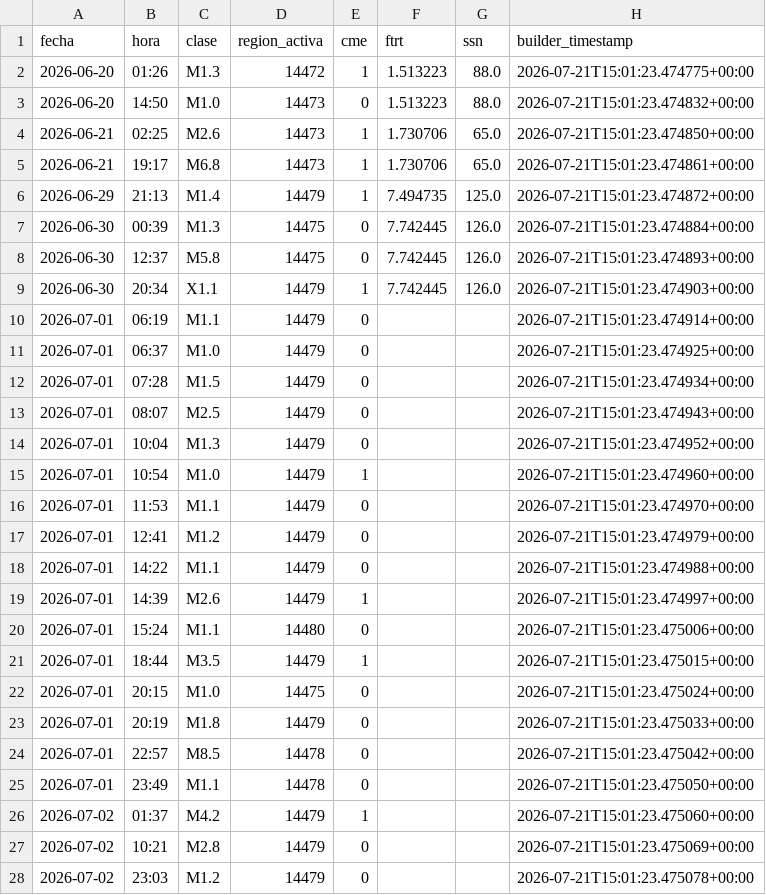
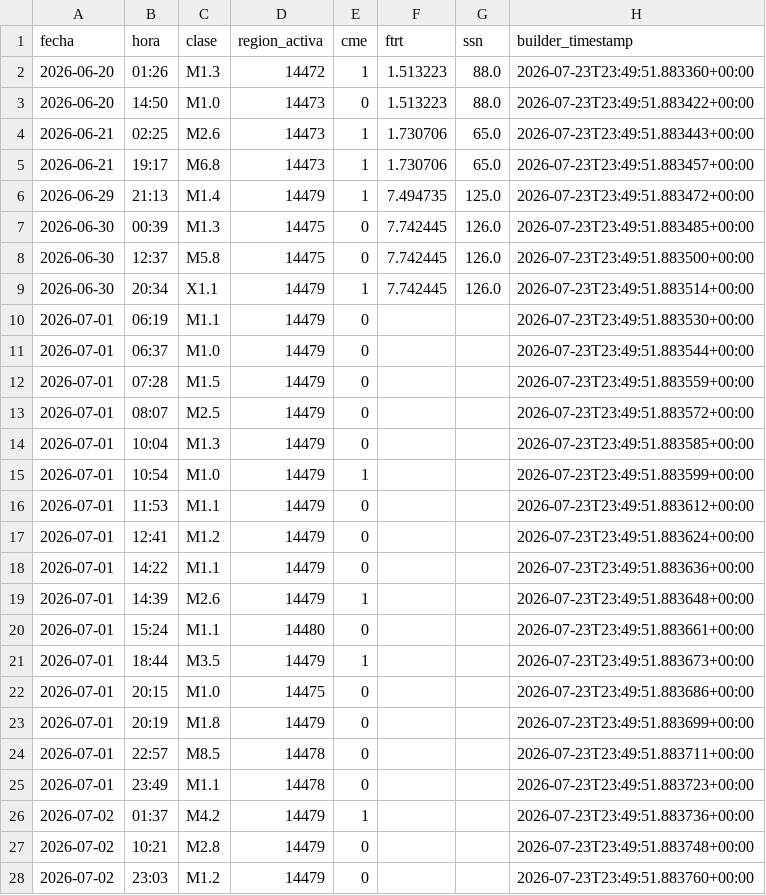
Before and after one commit to mechmind-dwv/FTRT-3.0, a CSV file: experiments/EXP064_master_catalog/results/master_catalog_v2.csv, drawn as a sheet; only a part is shown; the diff covers the shown part only.

```diff
--- a/experiments/EXP064_master_catalog/results/master_catalog_v2.csv
+++ b/experiments/EXP064_master_catalog/results/master_catalog_v2.csv
@@ -1,28 +1,28 @@
 fecha,hora,clase,region_activa,cme,ftrt,ssn,builder_timestamp
-2026-06-20,01:26,M1.3,14472,1,1.513223,88.0,2026-07-21T15:01:23.474775+00:00
-2026-06-20,14:50,M1.0,14473,0,1.513223,88.0,2026-07-21T15:01:23.474832+00:00
-2026-06-21,02:25,M2.6,14473,1,1.730706,65.0,2026-07-21T15:01:23.474850+00:00
-2026-06-21,19:17,M6.8,14473,1,1.730706,65.0,2026-07-21T15:01:23.474861+00:00
-2026-06-29,21:13,M1.4,14479,1,7.494735,125.0,2026-07-21T15:01:23.474872+00:00
-2026-06-30,00:39,M1.3,14475,0,7.742445,126.0,2026-07-21T15:01:23.474884+00:00
-2026-06-30,12:37,M5.8,14475,0,7.742445,126.0,2026-07-21T15:01:23.474893+00:00
-2026-06-30,20:34,X1.1,14479,1,7.742445,126.0,2026-07-21T15:01:23.474903+00:00
-2026-07-01,06:19,M1.1,14479,0,,,2026-07-21T15:01:23.474914+00:00
-2026-07-01,06:37,M1.0,14479,0,,,2026-07-21T15:01:23.474925+00:00
-2026-07-01,07:28,M1.5,14479,0,,,2026-07-21T15:01:23.474934+00:00
-2026-07-01,08:07,M2.5,14479,0,,,2026-07-21T15:01:23.474943+00:00
-2026-07-01,10:04,M1.3,14479,0,,,2026-07-21T15:01:23.474952+00:00
-2026-07-01,10:54,M1.0,14479,1,,,2026-07-21T15:01:23.474960+00:00
-2026-07-01,11:53,M1.1,14479,0,,,2026-07-21T15:01:23.474970+00:00
-2026-07-01,12:41,M1.2,14479,0,,,2026-07-21T15:01:23.474979+00:00
-2026-07-01,14:22,M1.1,14479,0,,,2026-07-21T15:01:23.474988+00:00
-2026-07-01,14:39,M2.6,14479,1,,,2026-07-21T15:01:23.474997+00:00
-2026-07-01,15:24,M1.1,14480,0,,,2026-07-21T15:01:23.475006+00:00
-2026-07-01,18:44,M3.5,14479,1,,,2026-07-21T15:01:23.475015+00:00
-2026-07-01,20:15,M1.0,14475,0,,,2026-07-21T15:01:23.475024+00:00
-2026-07-01,20:19,M1.8,14479,0,,,2026-07-21T15:01:23.475033+00:00
-2026-07-01,22:57,M8.5,14478,0,,,2026-07-21T15:01:23.475042+00:00
-2026-07-01,23:49,M1.1,14478,0,,,2026-07-21T15:01:23.475050+00:00
-2026-07-02,01:37,M4.2,14479,1,,,2026-07-21T15:01:23.475060+00:00
-2026-07-02,10:21,M2.8,14479,0,,,2026-07-21T15:01:23.475069+00:00
-2026-07-02,23:03,M1.2,14479,0,,,2026-07-21T15:01:23.475078+00:00
+2026-06-20,01:26,M1.3,14472,1,1.513223,88.0,2026-07-23T23:49:51.883360+00:00
+2026-06-20,14:50,M1.0,14473,0,1.513223,88.0,2026-07-23T23:49:51.883422+00:00
+2026-06-21,02:25,M2.6,14473,1,1.730706,65.0,2026-07-23T23:49:51.883443+00:00
+2026-06-21,19:17,M6.8,14473,1,1.730706,65.0,2026-07-23T23:49:51.883457+00:00
+2026-06-29,21:13,M1.4,14479,1,7.494735,125.0,2026-07-23T23:49:51.883472+00:00
+2026-06-30,00:39,M1.3,14475,0,7.742445,126.0,2026-07-23T23:49:51.883485+00:00
+2026-06-30,12:37,M5.8,14475,0,7.742445,126.0,2026-07-23T23:49:51.883500+00:00
+2026-06-30,20:34,X1.1,14479,1,7.742445,126.0,2026-07-23T23:49:51.883514+00:00
+2026-07-01,06:19,M1.1,14479,0,,,2026-07-23T23:49:51.883530+00:00
+2026-07-01,06:37,M1.0,14479,0,,,2026-07-23T23:49:51.883544+00:00
+2026-07-01,07:28,M1.5,14479,0,,,2026-07-23T23:49:51.883559+00:00
+2026-07-01,08:07,M2.5,14479,0,,,2026-07-23T23:49:51.883572+00:00
+2026-07-01,10:04,M1.3,14479,0,,,2026-07-23T23:49:51.883585+00:00
+2026-07-01,10:54,M1.0,14479,1,,,2026-07-23T23:49:51.883599+00:00
+2026-07-01,11:53,M1.1,14479,0,,,2026-07-23T23:49:51.883612+00:00
+2026-07-01,12:41,M1.2,14479,0,,,2026-07-23T23:49:51.883624+00:00
+2026-07-01,14:22,M1.1,14479,0,,,2026-07-23T23:49:51.883636+00:00
+2026-07-01,14:39,M2.6,14479,1,,,2026-07-23T23:49:51.883648+00:00
+2026-07-01,15:24,M1.1,14480,0,,,2026-07-23T23:49:51.883661+00:00
+2026-07-01,18:44,M3.5,14479,1,,,2026-07-23T23:49:51.883673+00:00
+2026-07-01,20:15,M1.0,14475,0,,,2026-07-23T23:49:51.883686+00:00
+2026-07-01,20:19,M1.8,14479,0,,,2026-07-23T23:49:51.883699+00:00
+2026-07-01,22:57,M8.5,14478,0,,,2026-07-23T23:49:51.883711+00:00
+2026-07-01,23:49,M1.1,14478,0,,,2026-07-23T23:49:51.883723+00:00
+2026-07-02,01:37,M4.2,14479,1,,,2026-07-23T23:49:51.883736+00:00
+2026-07-02,10:21,M2.8,14479,0,,,2026-07-23T23:49:51.883748+00:00
+2026-07-02,23:03,M1.2,14479,0,,,2026-07-23T23:49:51.883760+00:00
```
Also changed, not shown: 44 edited cells elsewhere in this file, experiments/EXP065_global_statistics/results/global_statistics.csv, experiments/EXP067_prediction_history/results/prediction_history.csv, 40 other files.
